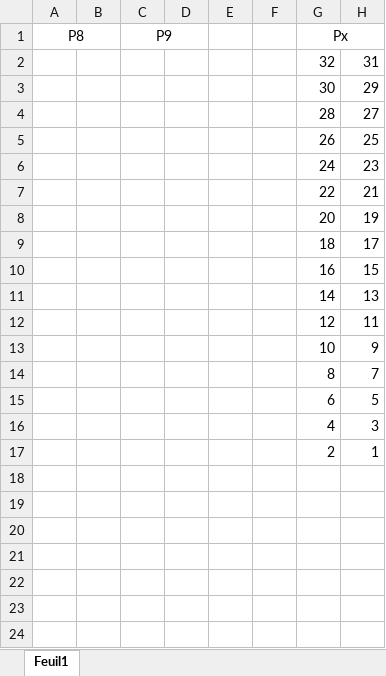
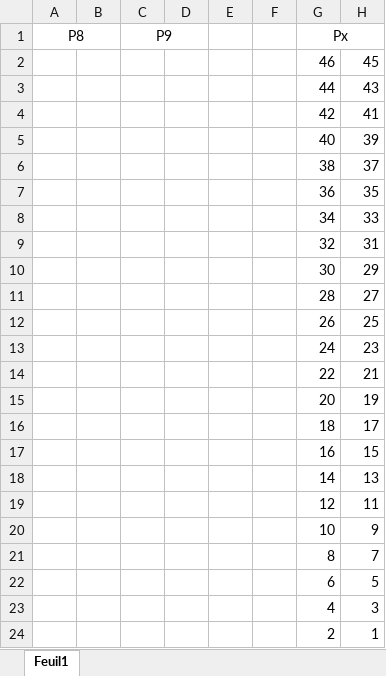
Before and after one commit to vengelhardt/CharliRobotCNC, an Excel workbook: pinout.xlsx, sheet Feuil1, drawn as a sheet; values as stored, in another font and other column widths than the file's, no borders; the diff names each change by its address in the sheet, - before the commit and + after, or states it on an @@ line.

```diff
--- a/pinout.xlsx (sheet Feuil1)
+++ b/pinout.xlsx (sheet Feuil1)
+row 2:  |  |  |  |  |  | 46 | 45
+row 3:  |  |  |  |  |  | 44 | 43
+row 4:  |  |  |  |  |  | 42 | 41
+row 5:  |  |  |  |  |  | 40 | 39
+row 6:  |  |  |  |  |  | 38 | 37
+row 7:  |  |  |  |  |  | 36 | 35
+row 8:  |  |  |  |  |  | 34 | 33
```
Also changed, not shown: 4 other files.
